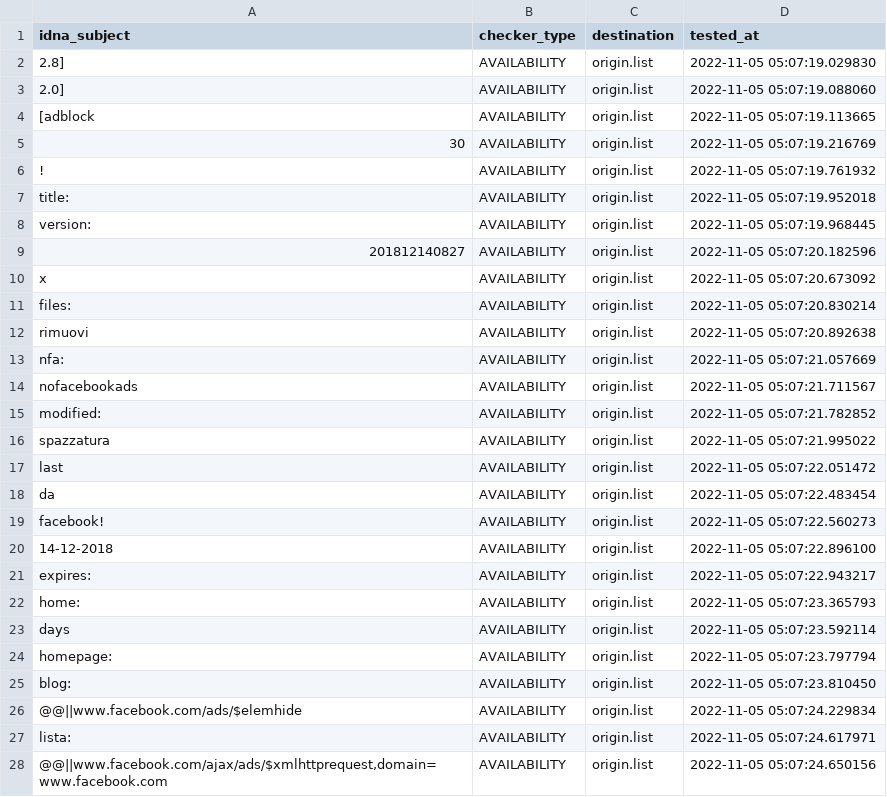
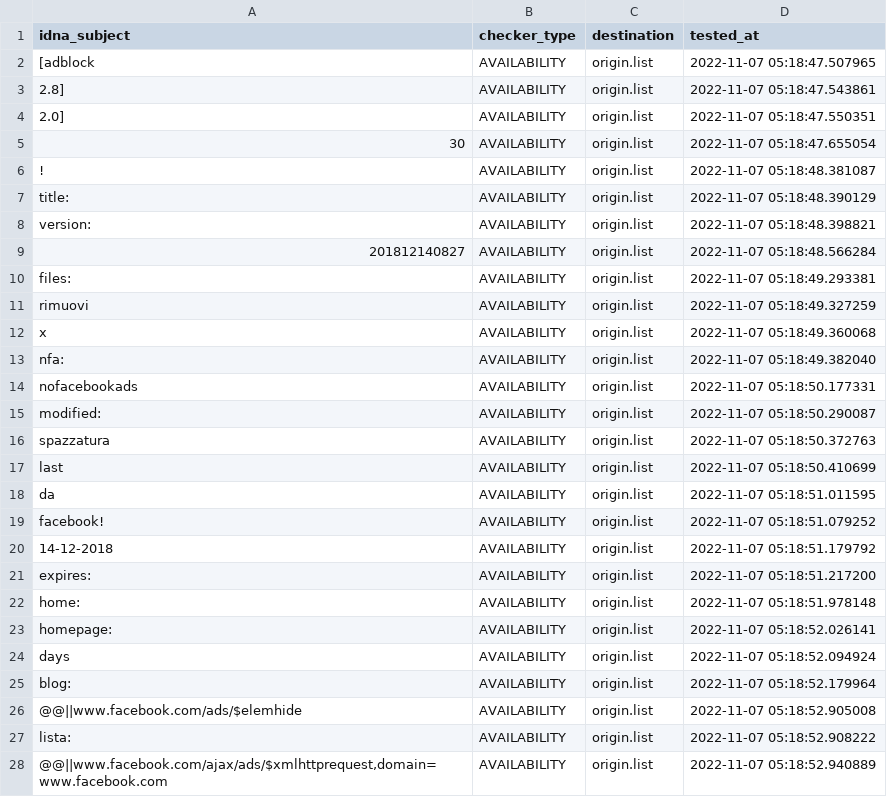
Before and after one commit to dead-hosts/xfiles_facebook_git_gioxx, a CSV file: .pyfunceble/inactive.csv, drawn as a sheet; only a part is shown; the diff covers the shown part only.

```diff
--- a/.pyfunceble/inactive.csv
+++ b/.pyfunceble/inactive.csv
@@ -1,28 +1,28 @@
 idna_subject,checker_type,destination,tested_at
-2.8],AVAILABILITY,origin.list,2022-11-05 05:07:19.029830
-2.0],AVAILABILITY,origin.list,2022-11-05 05:07:19.088060
-[adblock,AVAILABILITY,origin.list,2022-11-05 05:07:19.113665
-30,AVAILABILITY,origin.list,2022-11-05 05:07:19.216769
-!,AVAILABILITY,origin.list,2022-11-05 05:07:19.761932
-title:,AVAILABILITY,origin.list,2022-11-05 05:07:19.952018
-version:,AVAILABILITY,origin.list,2022-11-05 05:07:19.968445
-201812140827,AVAILABILITY,origin.list,2022-11-05 05:07:20.182596
-x,AVAILABILITY,origin.list,2022-11-05 05:07:20.673092
-files:,AVAILABILITY,origin.list,2022-11-05 05:07:20.830214
-rimuovi,AVAILABILITY,origin.list,2022-11-05 05:07:20.892638
-nfa:,AVAILABILITY,origin.list,2022-11-05 05:07:21.057669
-nofacebookads,AVAILABILITY,origin.list,2022-11-05 05:07:21.711567
-modified:,AVAILABILITY,origin.list,2022-11-05 05:07:21.782852
-spazzatura,AVAILABILITY,origin.list,2022-11-05 05:07:21.995022
-last,AVAILABILITY,origin.list,2022-11-05 05:07:22.051472
-da,AVAILABILITY,origin.list,2022-11-05 05:07:22.483454
-facebook!,AVAILABILITY,origin.list,2022-11-05 05:07:22.560273
-14-12-2018,AVAILABILITY,origin.list,2022-11-05 05:07:22.896100
-expires:,AVAILABILITY,origin.list,2022-11-05 05:07:22.943217
-home:,AVAILABILITY,origin.list,2022-11-05 05:07:23.365793
-days,AVAILABILITY,origin.list,2022-11-05 05:07:23.592114
-homepage:,AVAILABILITY,origin.list,2022-11-05 05:07:23.797794
-blog:,AVAILABILITY,origin.list,2022-11-05 05:07:23.810450
-@@||www.facebook.com/ads/$elemhide,AVAILABILITY,origin.list,2022-11-05 05:07:24.229834
-lista:,AVAILABILITY,origin.list,2022-11-05 05:07:24.617971
-"@@||www.facebook.com/ajax/ads/$xmlhttprequest,domain=www.facebook.com",AVAILABILITY,origin.list,2022-11-05 05:07:24.650156
+[adblock,AVAILABILITY,origin.list,2022-11-07 05:18:47.507965
+2.8],AVAILABILITY,origin.list,2022-11-07 05:18:47.543861
+2.0],AVAILABILITY,origin.list,2022-11-07 05:18:47.550351
+30,AVAILABILITY,origin.list,2022-11-07 05:18:47.655054
+!,AVAILABILITY,origin.list,2022-11-07 05:18:48.381087
+title:,AVAILABILITY,origin.list,2022-11-07 05:18:48.390129
+version:,AVAILABILITY,origin.list,2022-11-07 05:18:48.398821
+201812140827,AVAILABILITY,origin.list,2022-11-07 05:18:48.566284
+files:,AVAILABILITY,origin.list,2022-11-07 05:18:49.293381
+rimuovi,AVAILABILITY,origin.list,2022-11-07 05:18:49.327259
+x,AVAILABILITY,origin.list,2022-11-07 05:18:49.360068
+nfa:,AVAILABILITY,origin.list,2022-11-07 05:18:49.382040
+nofacebookads,AVAILABILITY,origin.list,2022-11-07 05:18:50.177331
+modified:,AVAILABILITY,origin.list,2022-11-07 05:18:50.290087
+spazzatura,AVAILABILITY,origin.list,2022-11-07 05:18:50.372763
+last,AVAILABILITY,origin.list,2022-11-07 05:18:50.410699
+da,AVAILABILITY,origin.list,2022-11-07 05:18:51.011595
+facebook!,AVAILABILITY,origin.list,2022-11-07 05:18:51.079252
+14-12-2018,AVAILABILITY,origin.list,2022-11-07 05:18:51.179792
+expires:,AVAILABILITY,origin.list,2022-11-07 05:18:51.217200
+home:,AVAILABILITY,origin.list,2022-11-07 05:18:51.978148
+homepage:,AVAILABILITY,origin.list,2022-11-07 05:18:52.026141
+days,AVAILABILITY,origin.list,2022-11-07 05:18:52.094924
+blog:,AVAILABILITY,origin.list,2022-11-07 05:18:52.179964
+@@||www.facebook.com/ads/$elemhide,AVAILABILITY,origin.list,2022-11-07 05:18:52.905008
+lista:,AVAILABILITY,origin.list,2022-11-07 05:18:52.908222
+"@@||www.facebook.com/ajax/ads/$xmlhttprequest,domain=www.facebook.com",AVAILABILITY,origin.list,2022-11-07 05:18:52.940889
```
Also changed, not shown: 1 added row, 1 removed row and 5 edited cells elsewhere in this file, 8 other files.
